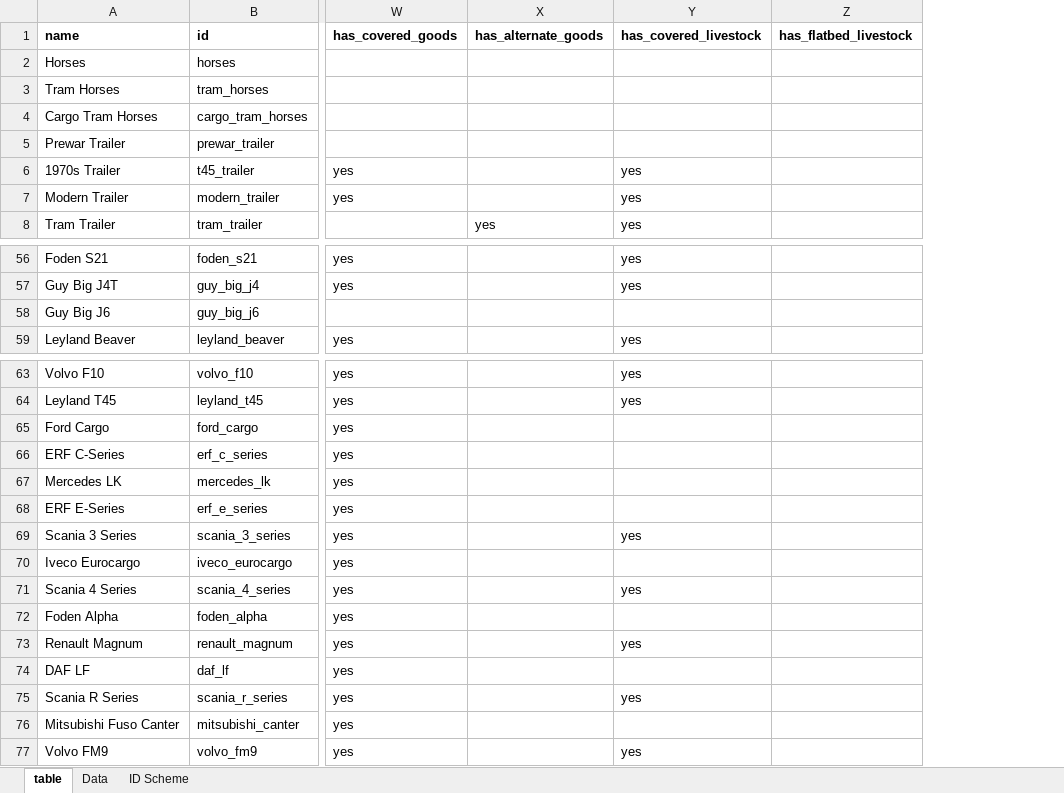
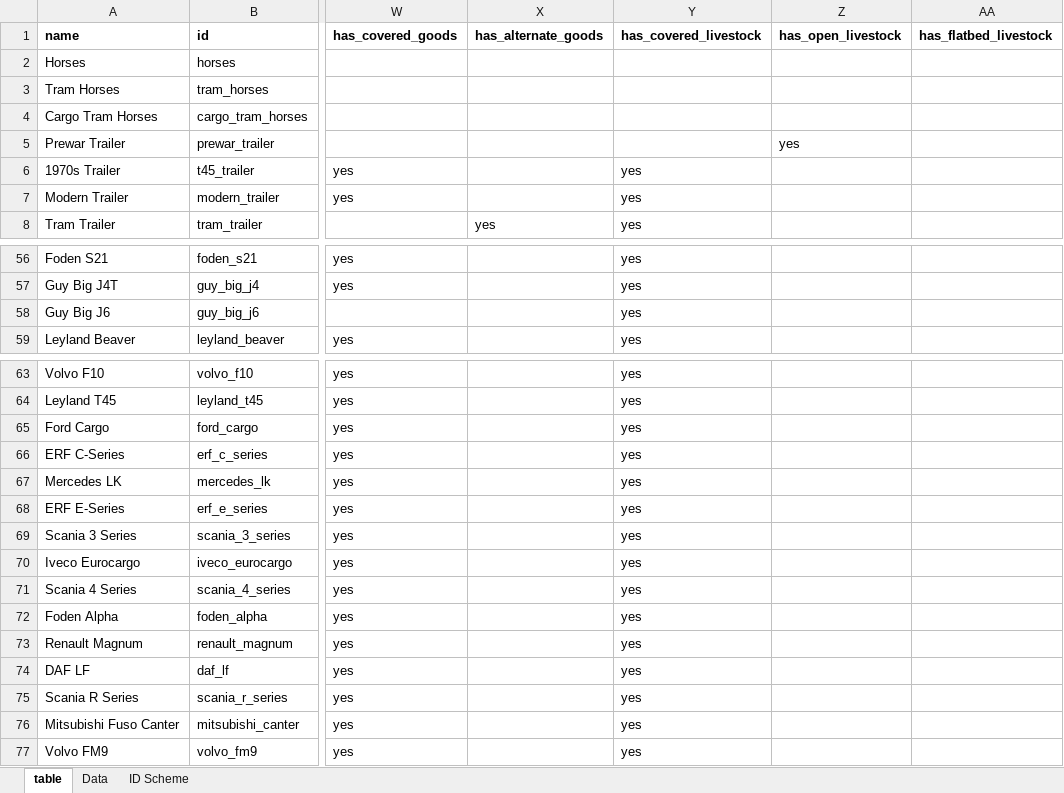
Before and after one commit to mattkimber/timberwolfs_road_vehicles, an Excel workbook: Tracking Table.xlsm, sheet table, drawn as a sheet; only a part is shown, gaps mark what is left out; values as stored, in another font and other column widths than the file's, no borders; conditional formats not drawn; the diff names each change by its address in the sheet, - before the commit and + after, or states it on an @@ line.

Commit message:
Partial loading and dedicated engineering supplies/building materials

```diff
--- a/Tracking Table.xlsm (sheet table)
+++ b/Tracking Table.xlsm (sheet table)
+column Z (has_open_livestock), row 5: yes
-Y58 (has_covered_livestock): (empty)
+Y58 (has_covered_livestock): yes
-Y65:Y68 (has_covered_livestock): (empty)
+Y65:Y68 (has_covered_livestock): yes
-Y70 (has_covered_livestock): (empty)
+Y70 (has_covered_livestock): yes
-Y72 (has_covered_livestock): (empty)
+Y72 (has_covered_livestock): yes
-Y74 (has_covered_livestock): (empty)
+Y74 (has_covered_livestock): yes
-Y76 (has_covered_livestock): (empty)
+Y76 (has_covered_livestock): yes
```
Also changed, not shown: formulas that keep their value, 55 other files.
